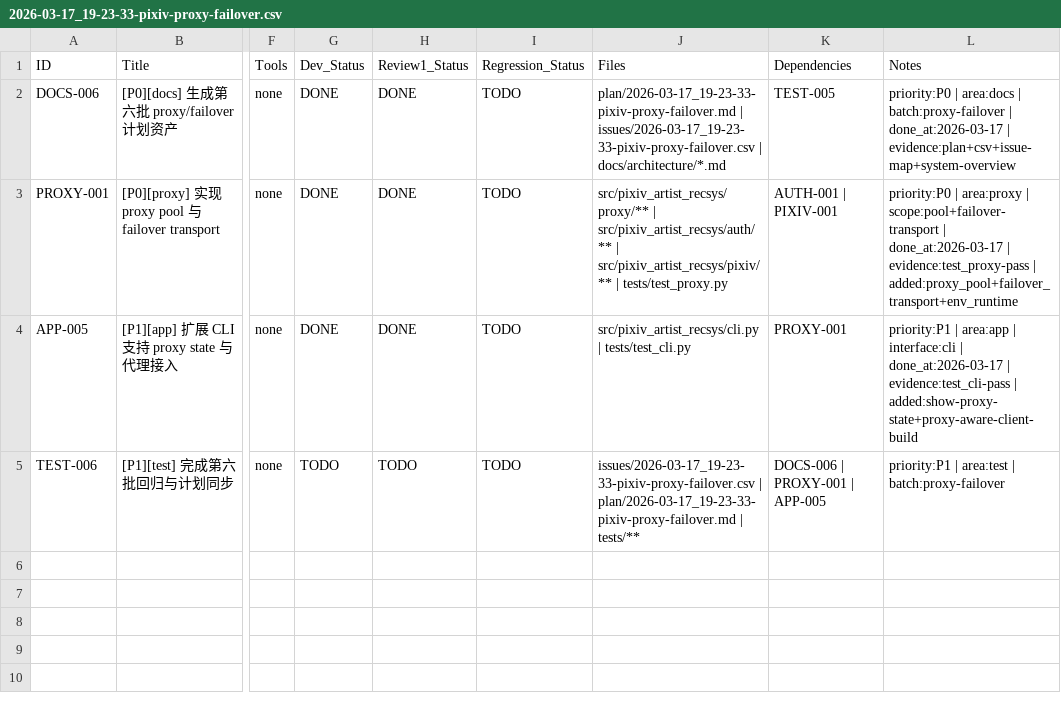
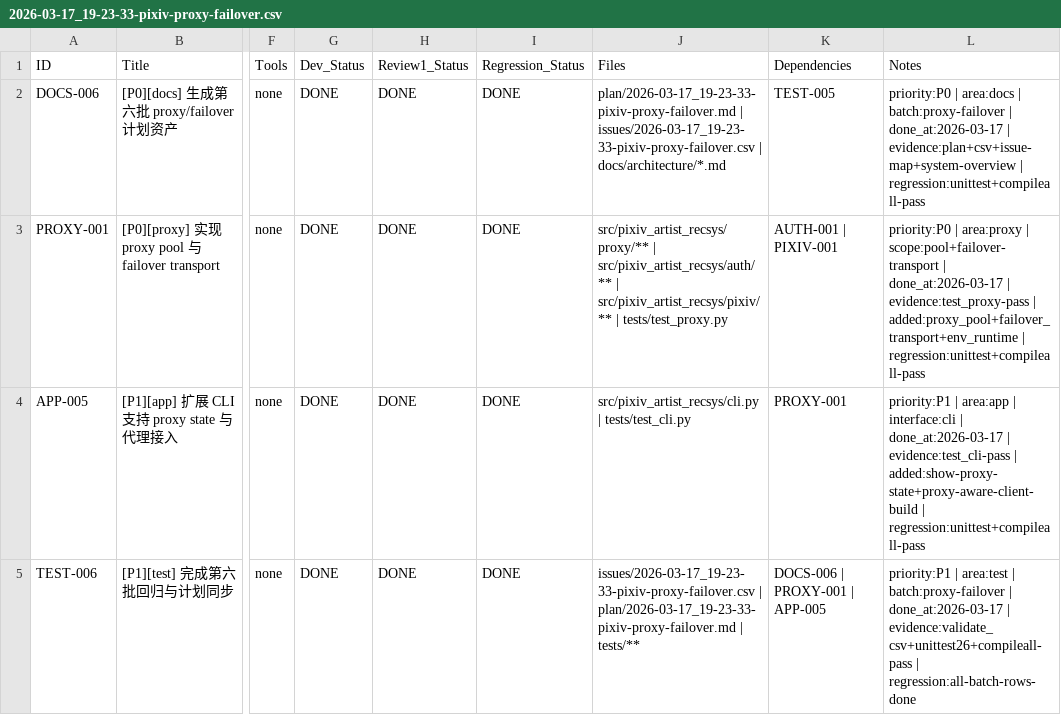
Before and after one commit to inliver233/pixiv-artist-recsys, a CSV file: issues/2026-03-17_19-23-33-pixiv-proxy-failover.csv, drawn as a sheet; only a part is shown, gaps mark what is left out; the diff names each change by its address in the sheet, - before the commit and + after, or states it on an @@ line.

Commit message:
[TEST-006] [P1][test] 完成第六批回归与计划同步

```diff
--- a/issues/2026-03-17_19-23-33-pixiv-proxy-failover.csv
+++ b/issues/2026-03-17_19-23-33-pixiv-proxy-failover.csv
-I2:I5 (Regression_Status): TODO
+I2:I5 (Regression_Status): DONE
-L2 (Notes): …| evidence:plan+csv+issue-map+system-overview
+L2 (Notes): …| evidence:plan+csv+issue-map+system-overview | regression:unittest+compileall-pass
-L3 (Notes): …| added:proxy_pool+failover_transport+env_runtime
+L3 (Notes): …| added:proxy_pool+failover_transport+env_runtime | regression:unittest+compileall-pass
-L4 (Notes): …| added:show-proxy-state+proxy-aware-client-build
+L4 (Notes): …| added:show-proxy-state+proxy-aware-client-build | regression:unittest+compileall-pass
-G5 (Dev_Status): TODO
+G5 (Dev_Status): DONE
-H5 (Review1_Status): TODO
+H5 (Review1_Status): DONE
-L5 (Notes): …| batch:proxy-failover
+L5 (Notes): …| batch:proxy-failover | done_at:2026-03-17 | evidence:validate_csv+unittest26+compileall-pass | regression:all-batch-rows-done
```
Also changed, not shown: 1 other file.
